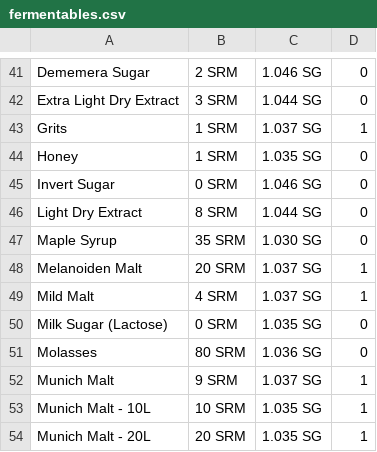
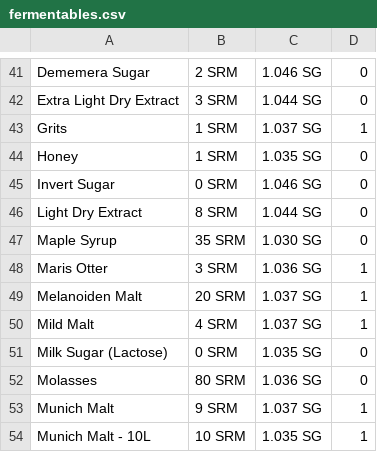
Before and after one commit to edrews/BrewShopApp, a CSV file: BrewShop/src/main/res/raw/fermentables.csv, drawn as a sheet; only a part is shown, gaps mark what is left out; the shorter side is filled out with more unchanged rows.

Commit message:
Added maris otter to fermentables per HBT request

```diff
--- a/BrewShop/src/main/res/raw/fermentables.csv
+++ b/BrewShop/src/main/res/raw/fermentables.csv
@@ -47,2 +47,3 @@ Light Dry Extract|8 SRM|1.044 SG|0
 Maple Syrup|35 SRM|1.030 SG|0
+Maris Otter|3 SRM|1.036 SG|1
 Melanoiden Malt|20 SRM|1.037 SG|1
```
